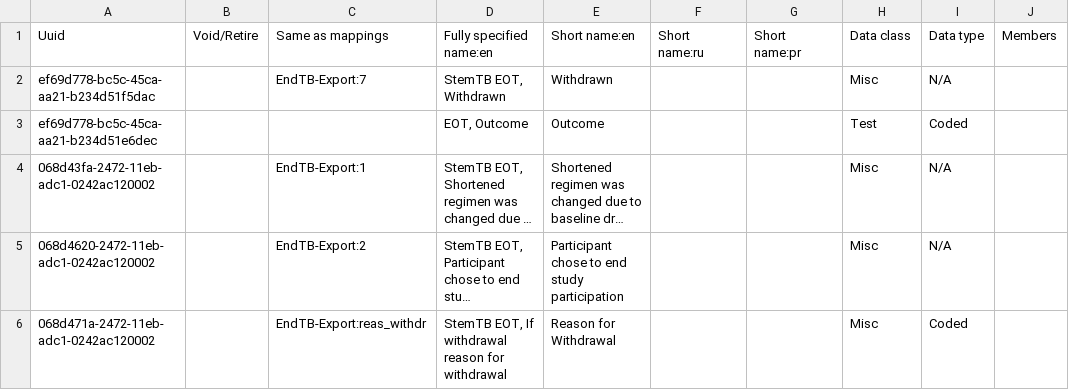
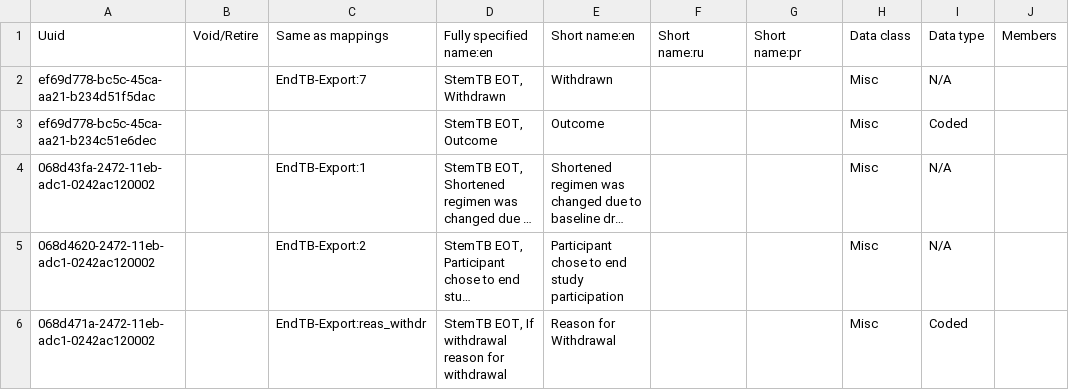
Before and after one commit to endtb/package1, a CSV file: concepts/W-End-OF-Treatment.csv, drawn as a sheet; only a part is shown; long unchanged cells end in …; the diff covers the shown part only; the diff names each change by its address in the sheet, - before the commit and + after, or states it on an @@ line.

Commit message:
EOT template

```diff
--- a/concepts/W-End-OF-Treatment.csv
+++ b/concepts/W-End-OF-Treatment.csv
-A3: ef69d778-bc5c-45ca-aa21-b234d51e6dec
+A3: ef69d778-bc5c-45ca-aa21-b234c51e6dec
-D3: EOT, Outcome
+D3: StemTB EOT, Outcome
-H3: Test
+H3: Misc
```
Also changed, not shown: 1 edited cell elsewhere in this file.
